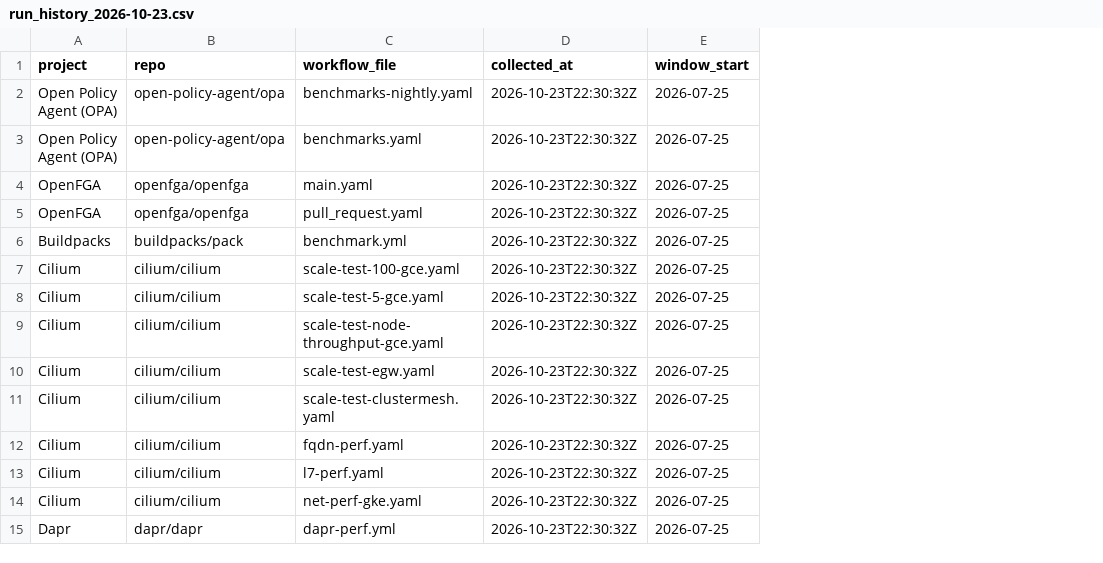
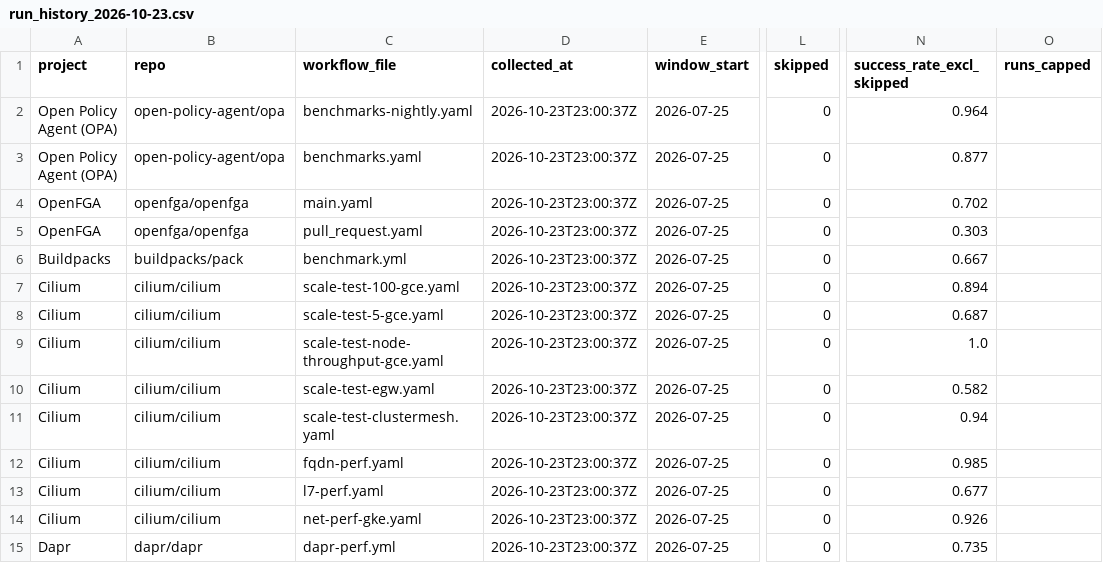
Before and after one commit to MayorFaj/cncf-perf-ci-survey, a CSV file: data/run_history_2026-10-23.csv, drawn as a sheet; only a part is shown, gaps mark what is left out; the diff covers the shown part only; the diff names each change by its address in the sheet, - before the commit and + after, or states it on an @@ line.

```diff
--- a/data/run_history_2026-10-23.csv
+++ b/data/run_history_2026-10-23.csv
+column L (skipped), rows 2-15: all 0
+column N (success_rate_excl_skipped), rows 2-15: 0.964 | 0.877 | 0.702 | 0.303 | 0.667 | 0.894 | 0.687 | 1.0 | 0.582 | 0.94 | 0.985 | 0.677 | 0.926 | 0.735
+column O (runs_capped), empty
-D2:D15 (collected_at): 2026-10-23T22:30:32Z
+D2:D15 (collected_at): 2026-10-23T23:00:37Z
```
Also changed, not shown: 53 edited cells elsewhere in this file.
